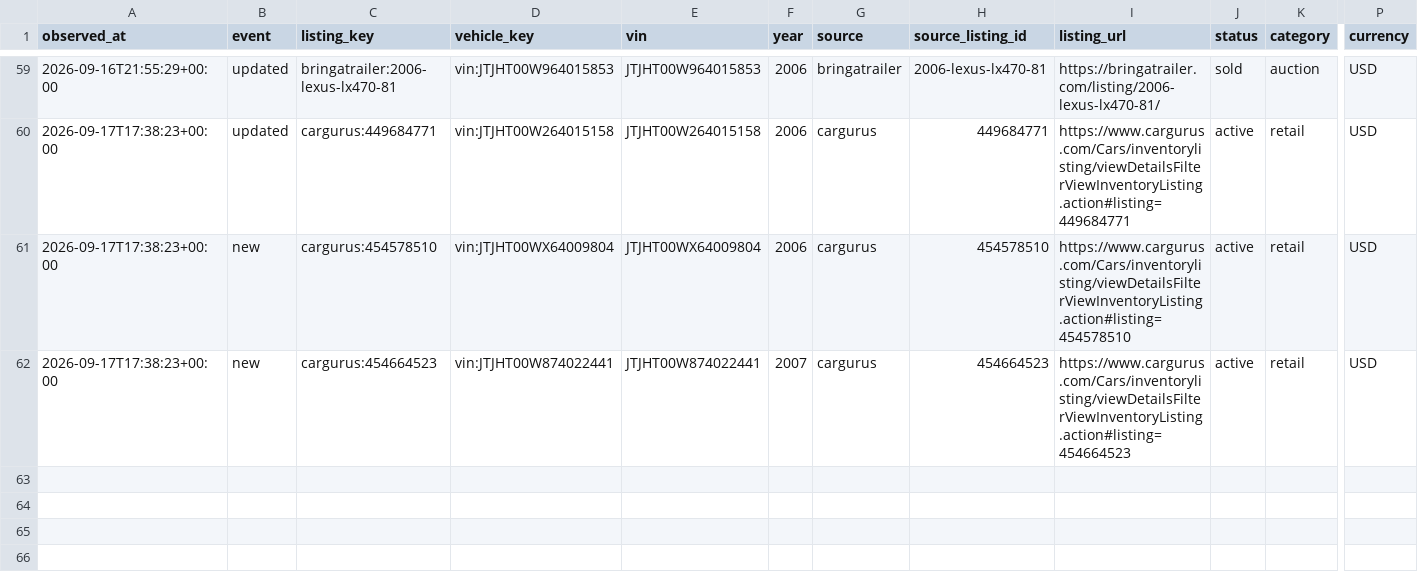
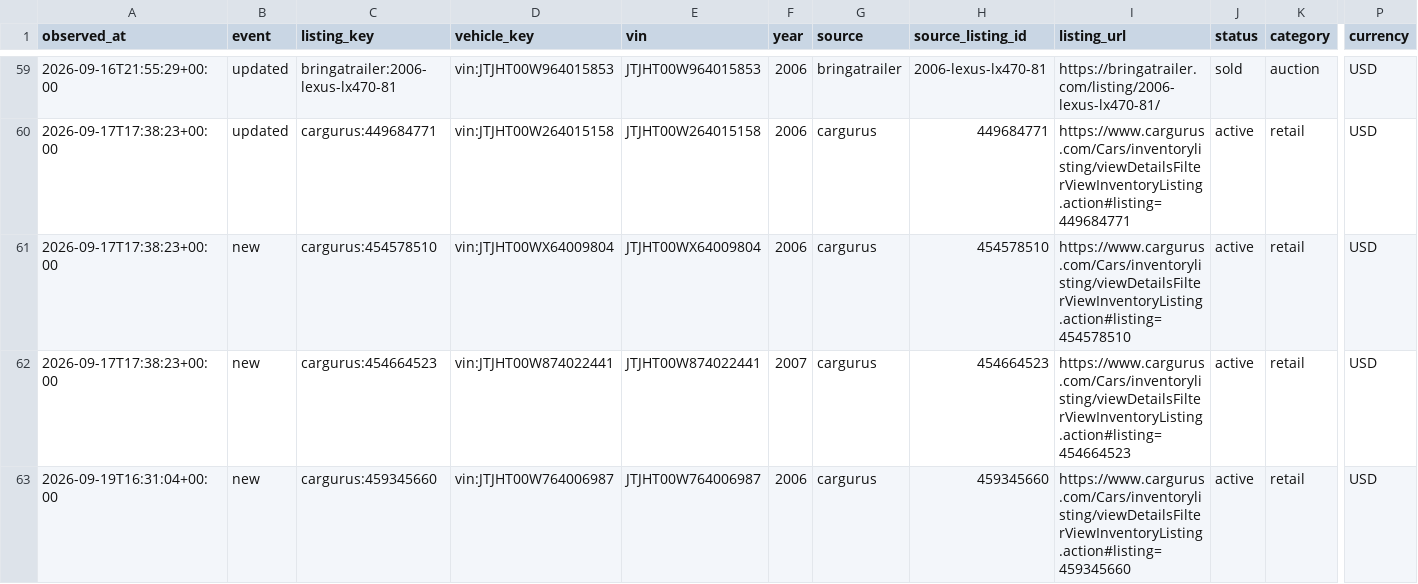
Before and after one commit to SHill1289/Cruiser-scout, a CSV file: data/listing_history.csv, drawn as a sheet; only a part is shown, gaps mark what is left out; rows hold the shown columns only; the diff names each change by its address in the sheet, - before the commit and + after, or states it on an @@ line.

```diff
--- a/data/listing_history.csv
+++ b/data/listing_history.csv
+row 63: 2026-09-19T16:31:04+00:00 | new | cargurus:459345660 | vin:JTJHT00W764006987 | JTJHT00W764006987 | 2006 | cargurus | 459345660 | https://www.cargurus.com/Cars/inventorylisting/viewDetailsFilterViewInventoryListing.action#listing=459345660 | active | retail | USD
```
Also changed, not shown: data/active_listings.csv, data/listings.csv, 7 other files.
